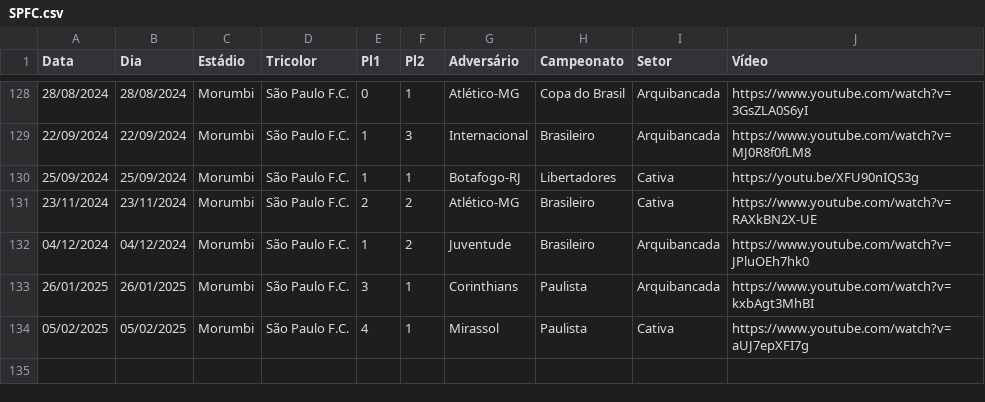
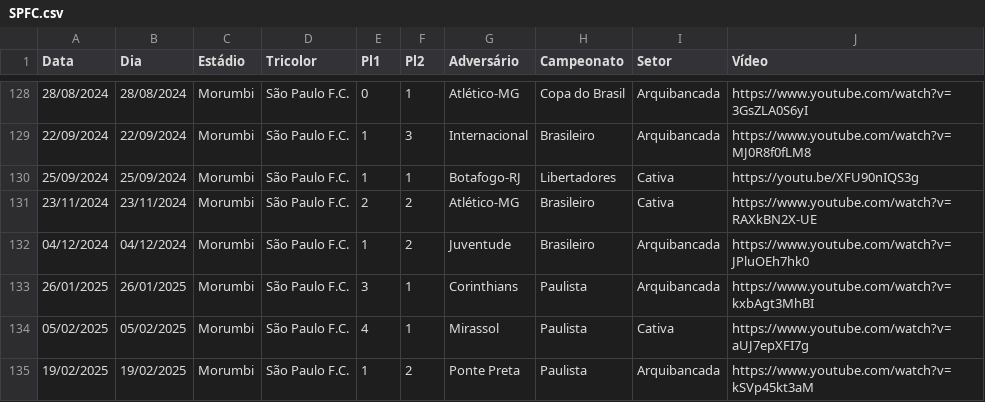
Before and after one commit to renatosts/SPFC, a CSV file: CSV/SPFC.csv, drawn as a sheet; only a part is shown, gaps mark what is left out.

Commit message:
Processamento 20/02/2025

```diff
--- a/CSV/SPFC.csv
+++ b/CSV/SPFC.csv
@@ -134 +134,2 @@ Data;Dia;Estádio;Tricolor;Pl1;Pl2;Adversário;Campeonato;Setor;Vídeo
 05/02/2025;05/02/2025;Morumbi;São Paulo F.C.;4;1;Mirassol;Paulista;Cativa;https://www.youtube.com/watch?v=aUJ7epXFI7g
+19/02/2025;19/02/2025;Morumbi;São Paulo F.C.;1;2;Ponte Preta;Paulista;Arquibancada;https://www.youtube.com/watch?v=kSVp45kt3aM
```
